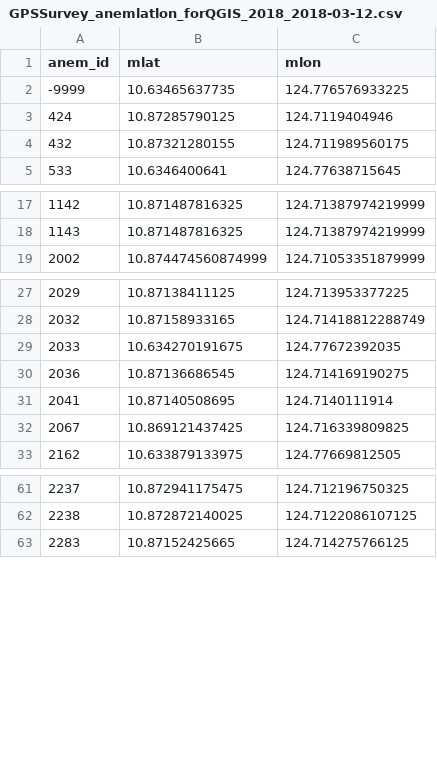
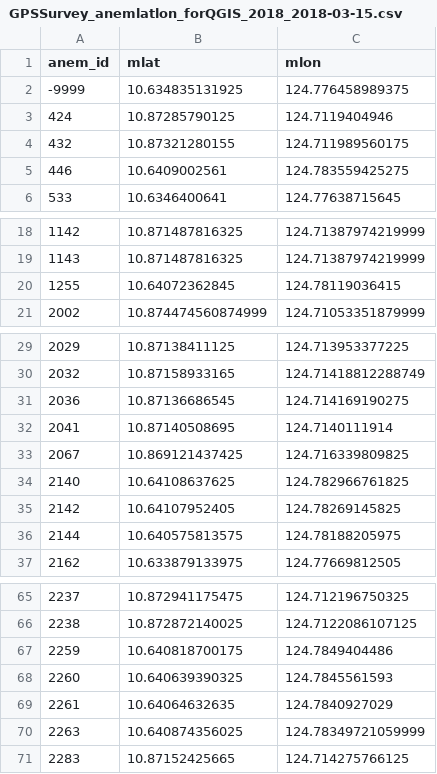
Before and after one commit to pinskylab/Phils_GIS_R, a CSV file: data/Anems/GPSSurvey_anemlatlon_forQGIS_2018_2018-03-15.csv (was data/Anems/GPSSurvey_anemlatlon_forQGIS_2018_2018-03-12.csv), drawn as a sheet; only a part is shown, gaps mark what is left out; the diff covers the shown part only.

```diff
--- a/data/Anems/GPSSurvey_anemlatlon_forQGIS_2018_2018-03-12.csv
+++ b/data/Anems/GPSSurvey_anemlatlon_forQGIS_2018_2018-03-15.csv
@@ -1,5 +1,6 @@
 anem_id,mlat,mlon
--9999,10.63465637735,124.776576933225
+-9999,10.634835131925,124.776458989375
 424,10.87285790125,124.7119404946
 432,10.87321280155,124.711989560175
+446,10.6409002561,124.783559425275
 533,10.6346400641,124.77638715645
@@ -18,2 +19,3 @@ anem_id,mlat,mlon
 1143,10.871487816325,124.71387974219999
+1255,10.64072362845,124.78119036415
 2002,10.874474560874999,124.71053351879999
@@ -28,3 +30,2 @@ anem_id,mlat,mlon
 2032,10.87158933165,124.71418812288749
-2033,10.634270191675,124.77672392035
 2036,10.87136686545,124.714169190275
@@ -32,2 +33,5 @@ anem_id,mlat,mlon
 2067,10.869121437425,124.716339809825
+2140,10.64108637625,124.782966761825
+2142,10.64107952405,124.78269145825
+2144,10.640575813575,124.78188205975
 2162,10.633879133975,124.77669812505
@@ -62,2 +66,6 @@ anem_id,mlat,mlon
 2238,10.872872140025,124.7122086107125
+2259,10.640818700175,124.7849404486
+2260,10.640639390325,124.7845561593
+2261,10.64064632635,124.7840927029
+2263,10.640874356025,124.78349721059999
 2283,10.87152425665,124.714275766125
```
Also changed, not shown: 49 added rows and 4 edited cells elsewhere in this file, 18 other files.
